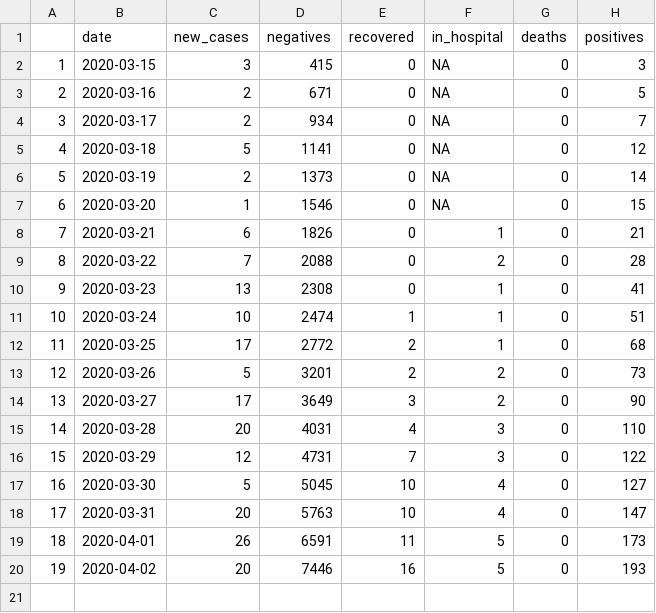
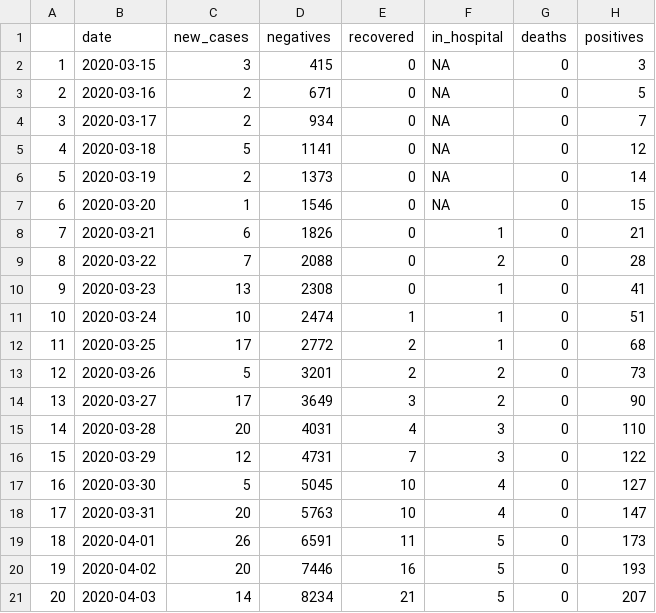
Before and after one commit to gshotwell/ns_covid, a CSV file: ns_daily_covid.csv, drawn as a sheet.

Commit message:
April 3rd data

```diff
--- a/ns_daily_covid.csv
+++ b/ns_daily_covid.csv
@@ -20 +20,2 @@
 "19",2020-04-02,20,7446,16,5,0,193
+"20",2020-04-03,14,8234,21,5,0,207
```
Also changed, not shown: 3 other files.
